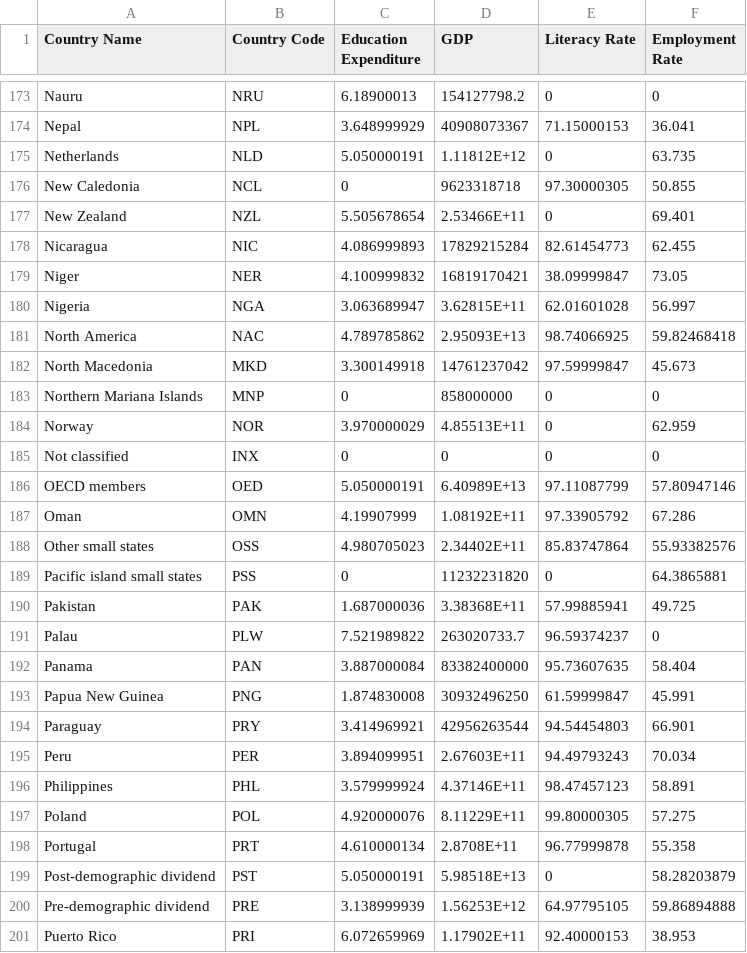
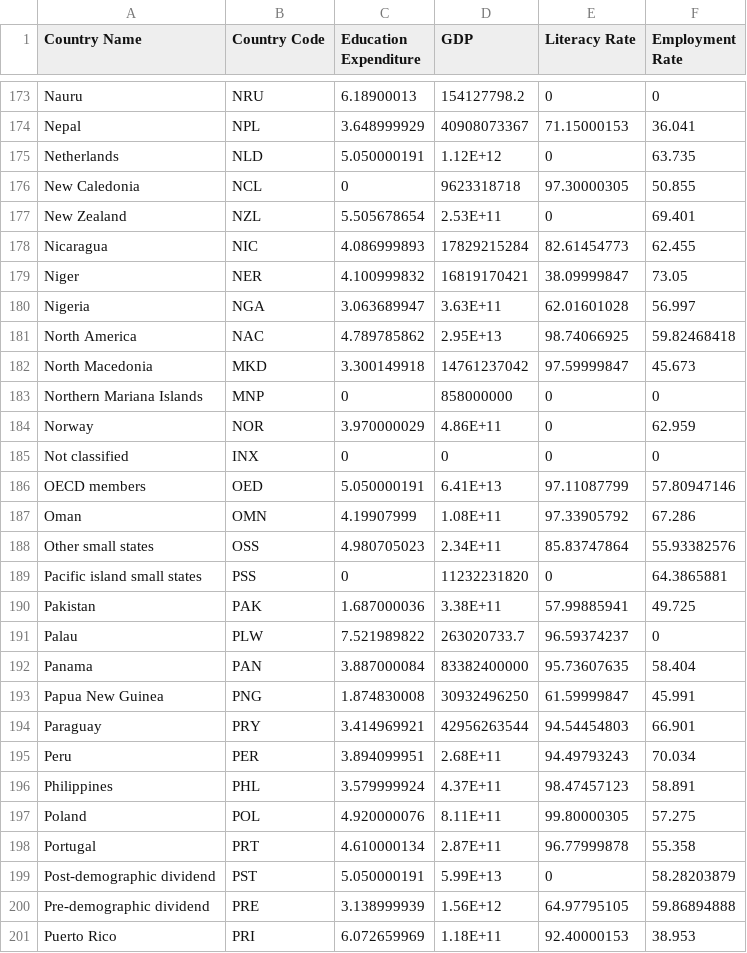
Before and after one commit to johnbobelisa/FIT3179A2, a CSV file: data/raw/combined_preprocessed_data.csv, drawn as a sheet; only a part is shown, gaps mark what is left out; the diff covers the shown part only.

```diff
--- a/data/raw/combined_preprocessed_data.csv
+++ b/data/raw/combined_preprocessed_data.csv
@@ -174,18 +174,18 @@ Nauru,NRU,6.18900013,154127798.2,0,0
 Nepal,NPL,3.648999929,40908073367,71.15000153,36.041
-Netherlands,NLD,5.050000191,1.11812E+12,0,63.735
+Netherlands,NLD,5.050000191,1.12E+12,0,63.735
 New Caledonia,NCL,0,9623318718,97.30000305,50.855
-New Zealand,NZL,5.505678654,2.53466E+11,0,69.401
+New Zealand,NZL,5.505678654,2.53E+11,0,69.401
 Nicaragua,NIC,4.086999893,17829215284,82.61454773,62.455
 Niger,NER,4.100999832,16819170421,38.09999847,73.05
-Nigeria,NGA,3.063689947,3.62815E+11,62.01601028,56.997
-North America,NAC,4.789785862,2.95093E+13,98.74066925,59.82468418
+Nigeria,NGA,3.063689947,3.63E+11,62.01601028,56.997
+North America,NAC,4.789785862,2.95E+13,98.74066925,59.82468418
 North Macedonia,MKD,3.300149918,14761237042,97.59999847,45.673
 Northern Mariana Islands,MNP,0,858000000,0,0
-Norway,NOR,3.970000029,4.85513E+11,0,62.959
+Norway,NOR,3.970000029,4.86E+11,0,62.959
 Not classified,INX,0,0,0,0
-OECD members,OED,5.050000191,6.40989E+13,97.11087799,57.80947146
-Oman,OMN,4.19907999,1.08192E+11,97.33905792,67.286
-Other small states,OSS,4.980705023,2.34402E+11,85.83747864,55.93382576
+OECD members,OED,5.050000191,6.41E+13,97.11087799,57.80947146
+Oman,OMN,4.19907999,1.08E+11,97.33905792,67.286
+Other small states,OSS,4.980705023,2.34E+11,85.83747864,55.93382576
 Pacific island small states,PSS,0,11232231820,0,64.3865881
-Pakistan,PAK,1.687000036,3.38368E+11,57.99885941,49.725
+Pakistan,PAK,1.687000036,3.38E+11,57.99885941,49.725
 Palau,PLW,7.521989822,263020733.7,96.59374237,0
@@ -194,8 +194,8 @@ Papua New Guinea,PNG,1.874830008,30932496250,61.59999847,45.991
 Paraguay,PRY,3.414969921,42956263544,94.54454803,66.901
-Peru,PER,3.894099951,2.67603E+11,94.49793243,70.034
-Philippines,PHL,3.579999924,4.37146E+11,98.47457123,58.891
-Poland,POL,4.920000076,8.11229E+11,99.80000305,57.275
-Portugal,PRT,4.610000134,2.8708E+11,96.77999878,55.358
-Post-demographic dividend,PST,5.050000191,5.98518E+13,0,58.28203879
-Pre-demographic dividend,PRE,3.138999939,1.56253E+12,64.97795105,59.86894888
-Puerto Rico,PRI,6.072659969,1.17902E+11,92.40000153,38.953
+Peru,PER,3.894099951,2.68E+11,94.49793243,70.034
+Philippines,PHL,3.579999924,4.37E+11,98.47457123,58.891
+Poland,POL,4.920000076,8.11E+11,99.80000305,57.275
+Portugal,PRT,4.610000134,2.87E+11,96.77999878,55.358
+Post-demographic dividend,PST,5.050000191,5.99E+13,0,58.28203879
+Pre-demographic dividend,PRE,3.138999939,1.56E+12,64.97795105,59.86894888
+Puerto Rico,PRI,6.072659969,1.18E+11,92.40000153,38.953
```
Also changed, not shown: 101 edited cells elsewhere in this file, 3 other files.
